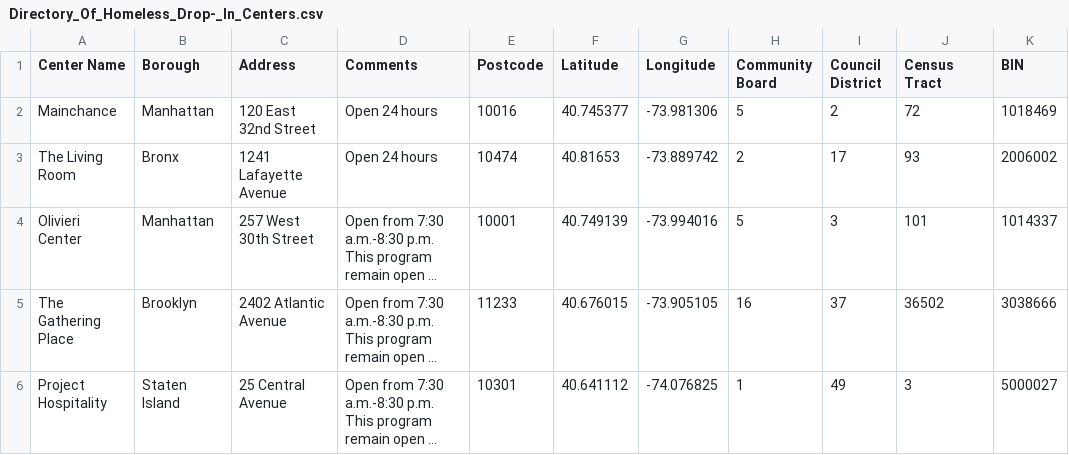
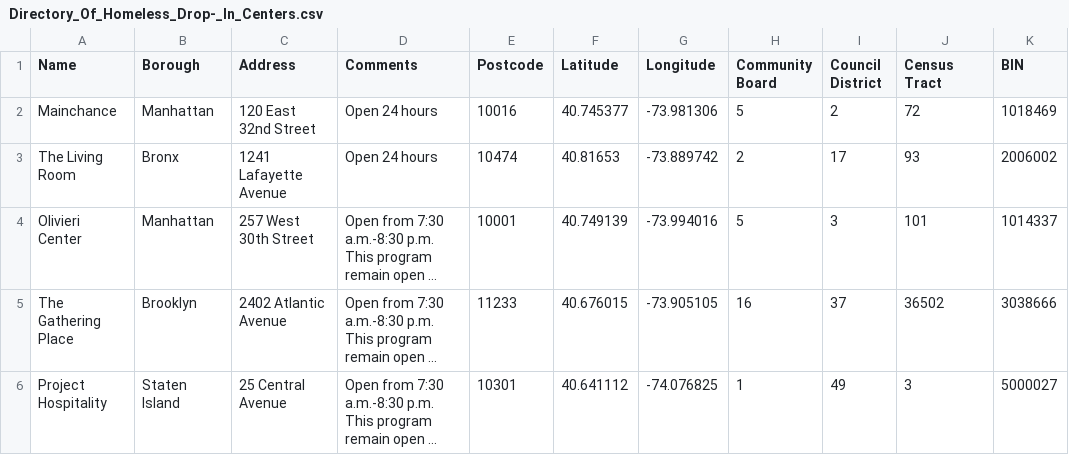
Before and after one commit to ChaselChang/Homeless_Support_Guidance, a CSV file: data/homeless/Directory_Of_Homeless_Drop-_In_Centers.csv, drawn as a sheet; only a part is shown; long unchanged cells end in …; the diff names each change by its address in the sheet, - before the commit and + after, or states it on an @@ line.

```diff
--- a/data/homeless/Directory_Of_Homeless_Drop-_In_Centers.csv
+++ b/data/homeless/Directory_Of_Homeless_Drop-_In_Centers.csv
-A1: Center Name
+A1: Name
```
Also changed, not shown: data/homeless/DYCD_after-school_programs__Runaway_And_Homeless_Youth.csv, data/homeless/Directory_Of_Job_Centers.csv, 21 other files.
